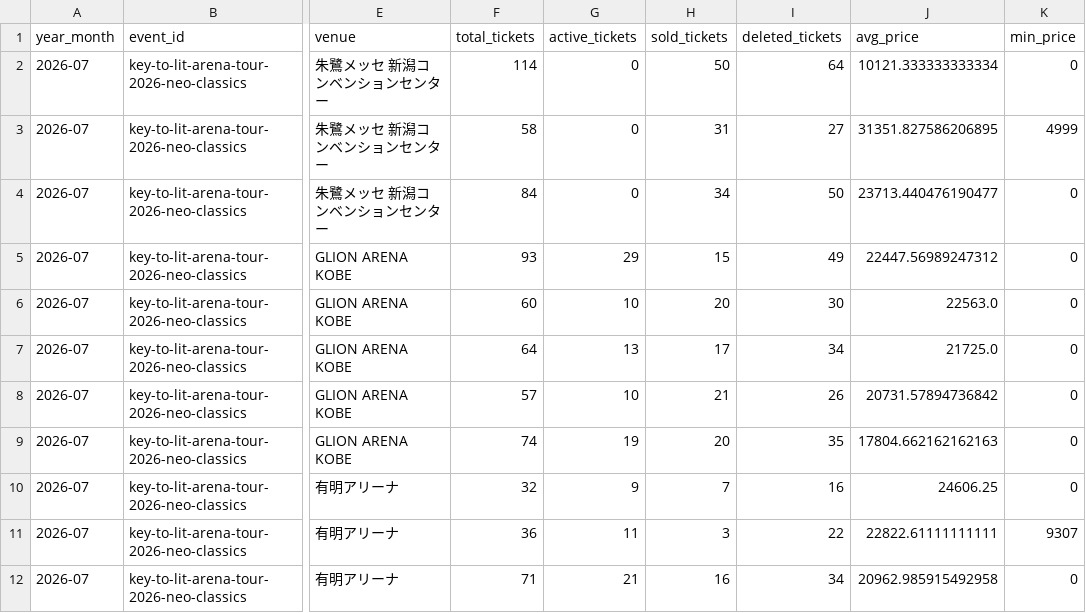
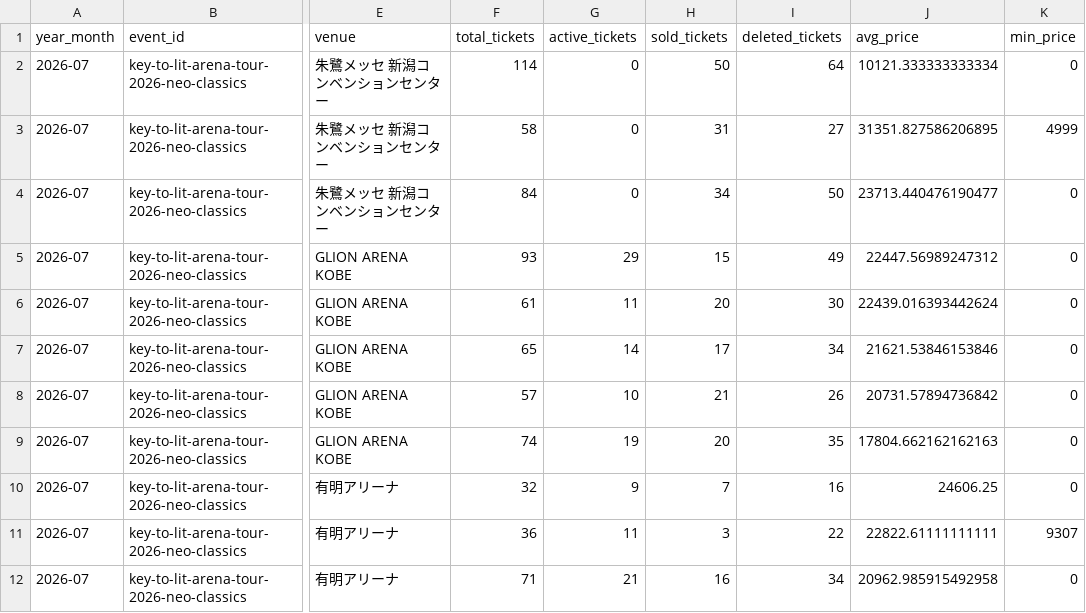
Before and after one commit to hiro8-0215/tiketen_scraping, a CSV file: data/market_snapshot/key-to-lit_2026-07.csv, drawn as a sheet; only a part is shown, gaps mark what is left out; the diff names each change by its address in the sheet, - before the commit and + after, or states it on an @@ line.

```diff
--- a/data/market_snapshot/key-to-lit_2026-07.csv
+++ b/data/market_snapshot/key-to-lit_2026-07.csv
-F6 (total_tickets): 60
+F6 (total_tickets): 61
-G6 (active_tickets): 10
+G6 (active_tickets): 11
-J6 (avg_price): 22563.0
+J6 (avg_price): 22439.016393442624
-F7 (total_tickets): 64
+F7 (total_tickets): 65
-G7 (active_tickets): 13
+G7 (active_tickets): 14
-J7 (avg_price): 21725.0
+J7 (avg_price): 21621.53846153846
```
Also changed, not shown: data/market_snapshot/hey-say-jump_2026-05.csv, data/market_snapshot/naniwa-danshi_2026-07.csv, 46 other files.
